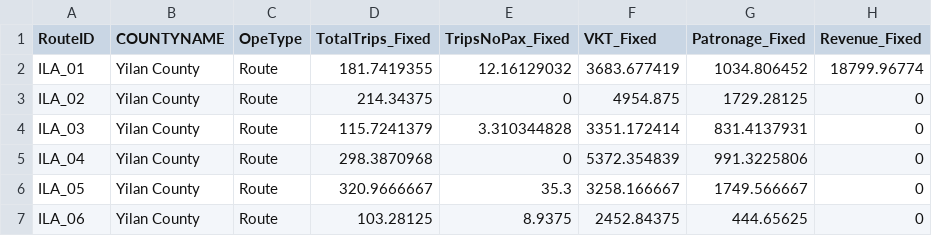
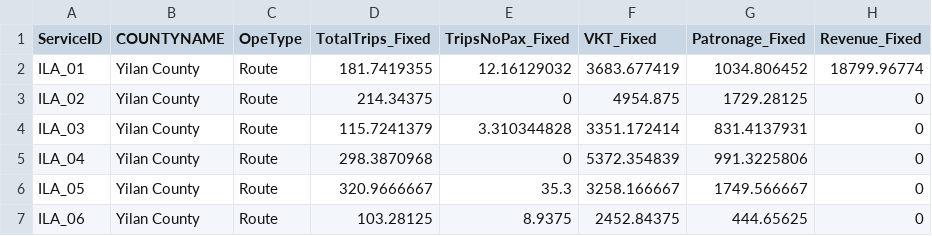
Before and after one commit to ChiaJung-Yeh/DRTToolkit, a CSV file: data/evaluation/Model Data.csv, drawn as a sheet; only a part is shown; the diff names each change by its address in the sheet, - before the commit and + after, or states it on an @@ line.

```diff
--- a/data/evaluation/Model Data.csv
+++ b/data/evaluation/Model Data.csv
-A1: RouteID
+A1: ServiceID
```
Also changed, not shown: data/reference/legacy_scenario_model_data.csv, data/reference/legacy_simulation_indicators.csv, 20 other files.
